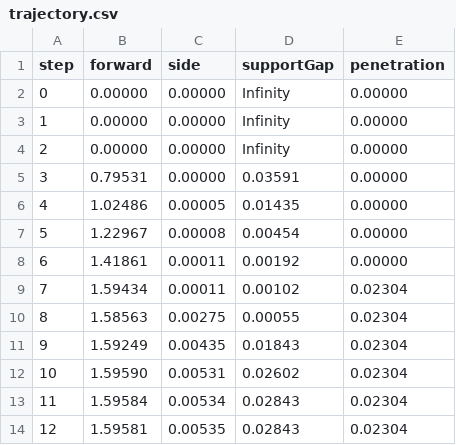
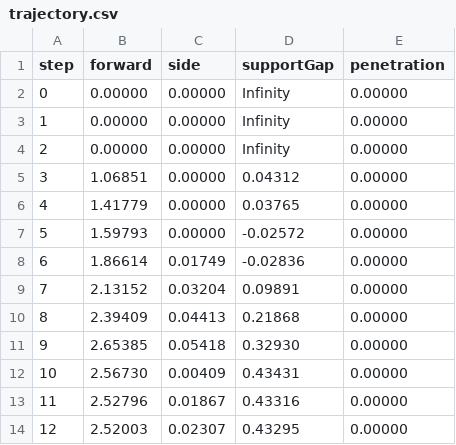
Before and after one commit to lomatoq/El-Emental, a CSV file: BuildReports/WallPushInput/trajectory.csv, drawn as a sheet; only a part is shown; the diff covers the shown part only.

Commit message:
Fix weak and one-shot wall shoves with cohesive repeat support

```diff
--- a/BuildReports/WallPushInput/trajectory.csv
+++ b/BuildReports/WallPushInput/trajectory.csv
@@ -4,11 +4,11 @@ step,forward,side,supportGap,penetration
 2,0.00000,0.00000,Infinity,0.00000
-3,0.79531,0.00000,0.03591,0.00000
-4,1.02486,0.00005,0.01435,0.00000
-5,1.22967,0.00008,0.00454,0.00000
-6,1.41861,0.00011,0.00192,0.00000
-7,1.59434,0.00011,0.00102,0.02304
-8,1.58563,0.00275,0.00055,0.02304
-9,1.59249,0.00435,0.01843,0.02304
-10,1.59590,0.00531,0.02602,0.02304
-11,1.59584,0.00534,0.02843,0.02304
-12,1.59581,0.00535,0.02843,0.02304
+3,1.06851,0.00000,0.04312,0.00000
+4,1.41779,0.00000,0.03765,0.00000
+5,1.59793,0.00000,-0.02572,0.00000
+6,1.86614,0.01749,-0.02836,0.00000
+7,2.13152,0.03204,0.09891,0.00000
+8,2.39409,0.04413,0.21868,0.00000
+9,2.65385,0.05418,0.32930,0.00000
+10,2.56730,0.00409,0.43431,0.00000
+11,2.52796,0.01867,0.43316,0.00000
+12,2.52003,0.02307,0.43295,0.00000
```
Also changed, not shown: 28 edited cells elsewhere in this file, 27 other files.
